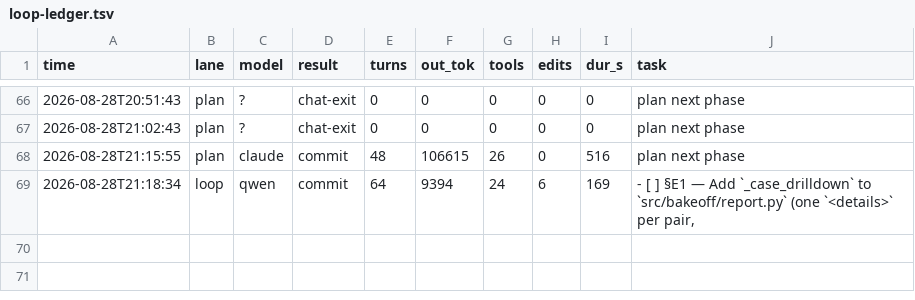
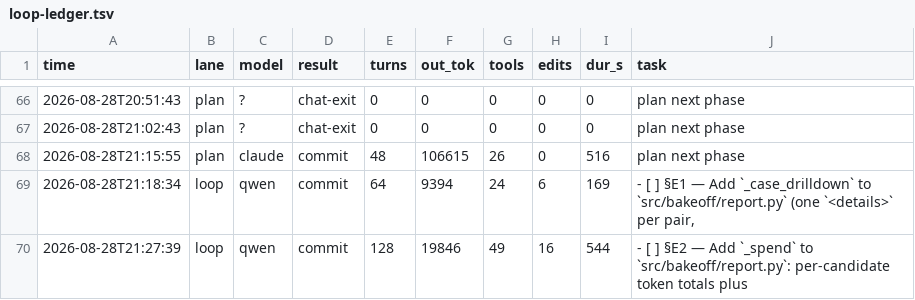
Before and after one commit to HTC-56/bakeoff, a TSV file: loop-ledger.tsv, drawn as a sheet; only a part is shown, gaps mark what is left out.

Commit message:
chore(loop): sweep-commit stranded work after task: §E2 — Add `_spend` to `src/bakeoff/report.py`: per-candidate token totals plu

```diff
--- a/loop-ledger.tsv
+++ b/loop-ledger.tsv
@@ -69 +69,2 @@ time	lane	model	result	turns	out_tok	tools	edits	dur_s	task
 2026-08-28T21:18:34	loop	qwen	commit	64	9394	24	6	169	- [ ] §E1 — Add `_case_drilldown` to `src/bakeoff/report.py` (one `<details>` per pair,
+2026-08-28T21:27:39	loop	qwen	commit	128	19846	49	16	544	- [ ] §E2 — Add `_spend` to `src/bakeoff/report.py`: per-candidate token totals plus
```
